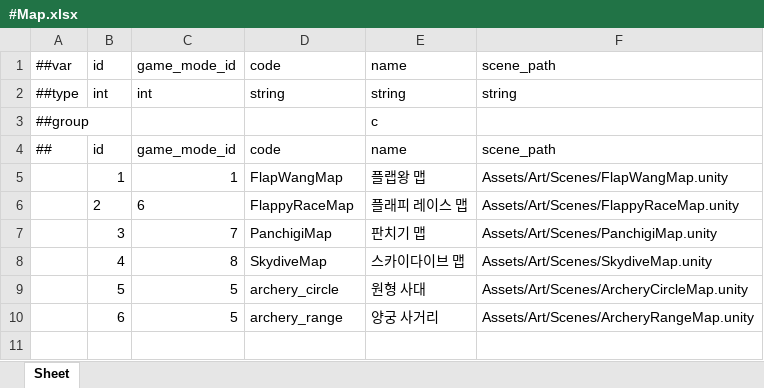
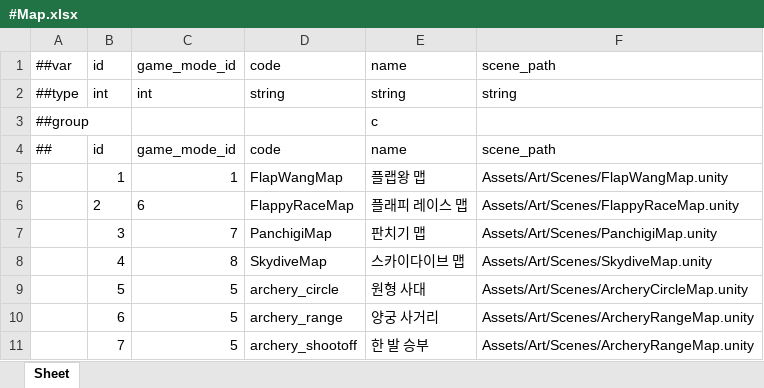
Before and after one commit to Baeinsoo/infrastructure, an Excel workbook: table/Datas/#Map.xlsx, sheet Sheet, drawn as a sheet; values as stored, in another font and other column widths than the file's, no borders; the diff names each change by its address in the sheet, - before the commit and + after, or states it on an @@ line.

```diff
--- a/table/Datas/#Map.xlsx (sheet Sheet)
+++ b/table/Datas/#Map.xlsx (sheet Sheet)
+row 11:  | 7 | 5 | archery_shootoff | 한 발 승부 | Assets/Art/Scenes/ArcheryRangeMap.unity
```
Also changed, not shown: table/Datas/#ArcheryConfig.xlsx, table/Datas/#ArcheryRange.xlsx.
